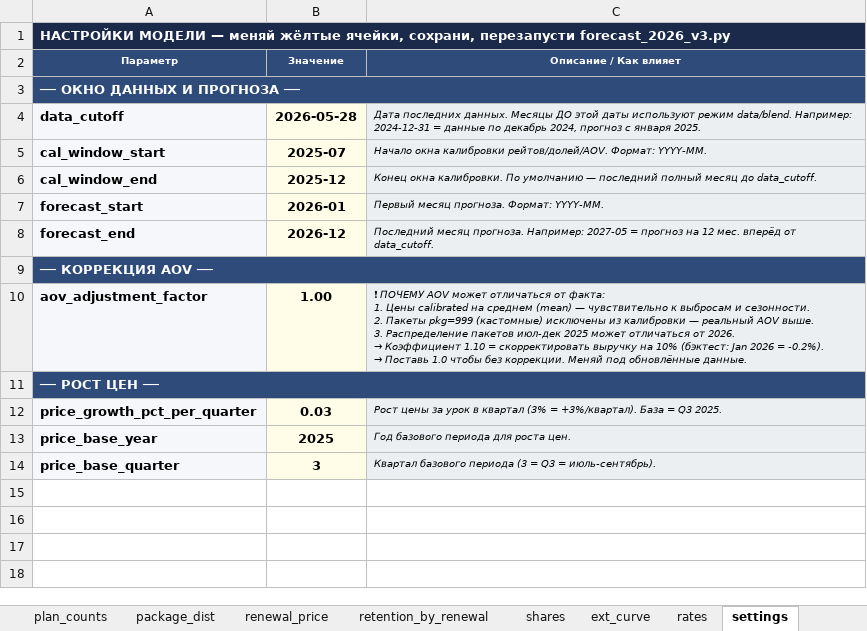
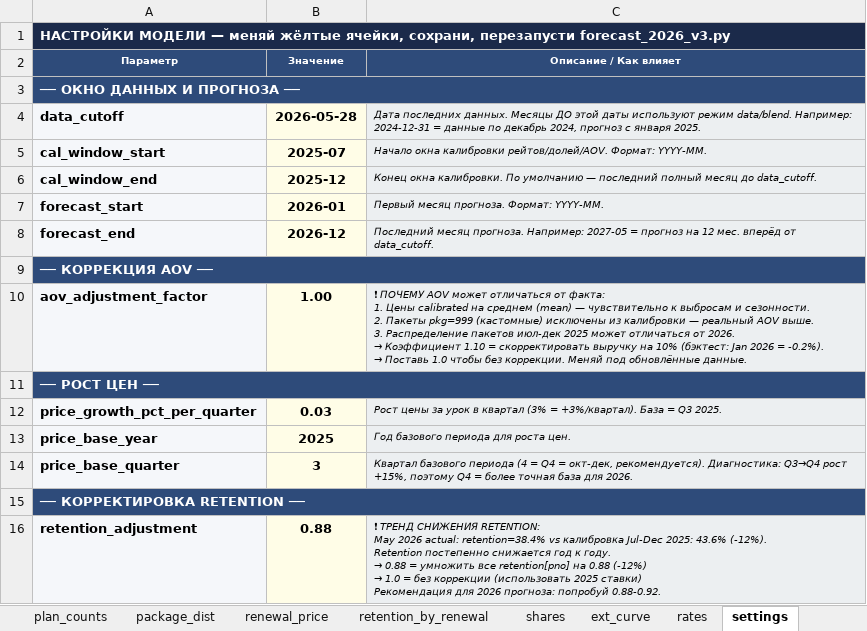
Before and after one commit to danilazhilnikovpbi/claude-outputs, an Excel workbook: forecast_inputs_2026.xlsx, sheet settings, drawn as a sheet; values as stored, in another font and other column widths than the file's, no borders; ↵ is a line break in a cell; the diff names each change by its address in the sheet, - before the commit and + after, or states it on an @@ line.

```diff
--- a/forecast_inputs_2026.xlsx (sheet settings)
+++ b/forecast_inputs_2026.xlsx (sheet settings)
-C14 (Описание / Как влияет): …базового периода (3 = Q3 = июль-сентябрь).
+C14 (Описание / Как влияет): …базового периода (4 = Q4 = окт-дек, рекомендуется). Диагностика: Q3→Q4 рост +15%, поэтому Q4 = более точная база для 2026.
+row 15: ── КОРРЕКТИРОВКА RETENTION ──
+row 16: retention_adjustment | 0.88 | ❗ ТРЕНД СНИЖЕНИЯ RETENTION: ↵ May 2026 actual: retention=38.4% vs калибровка Jul-Dec 2025: 43.6% (-12%). ↵ Retention постепенно снижается год к году. ↵ → 0.88 = умножить все retention[pno] на 0.88 (-12%) ↵ → 1.0 = без коррекции (использовать 2025 ставки) ↵ Рекомендация для 2026 прогноза: попробуй 0.88-0.92.
```
Also changed, not shown: 2 other files.
